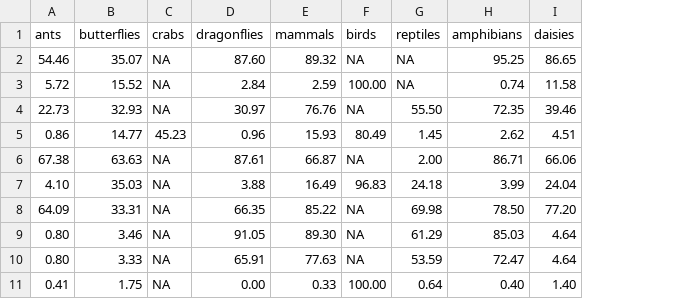
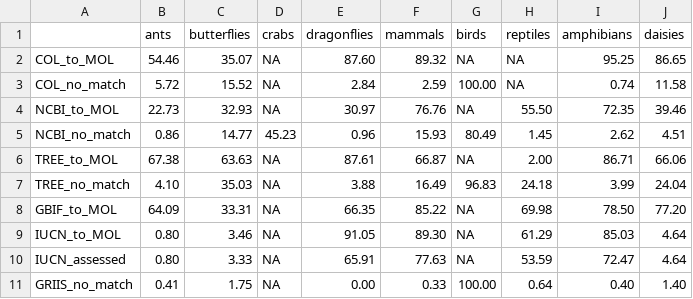
Before and after one commit to AquaAuma/review_gist, a CSV file: results/matching_results.csv, drawn as a sheet; the diff names each change by its address in the sheet, - before the commit and + after, or states it on an @@ line.

```diff
--- a/results/matching_results.csv
+++ b/results/matching_results.csv
+column A, rows 2-11: COL_to_MOL | COL_no_match | NCBI_to_MOL | NCBI_no_match | TREE_to_MOL | TREE_no_match | GBIF_to_MOL | IUCN_to_MOL | IUCN_assessed | GRIIS_no_match
```
Also changed, not shown: 1 other file.
